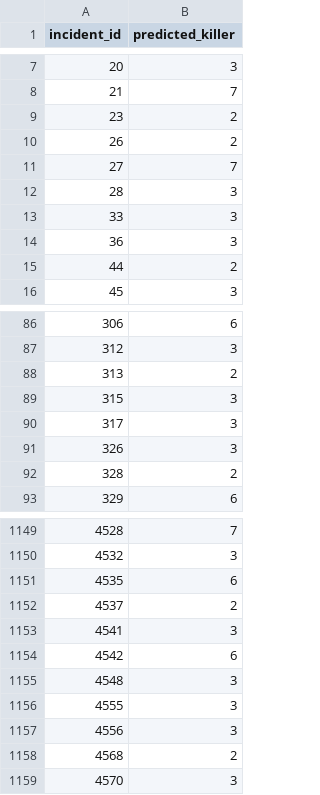
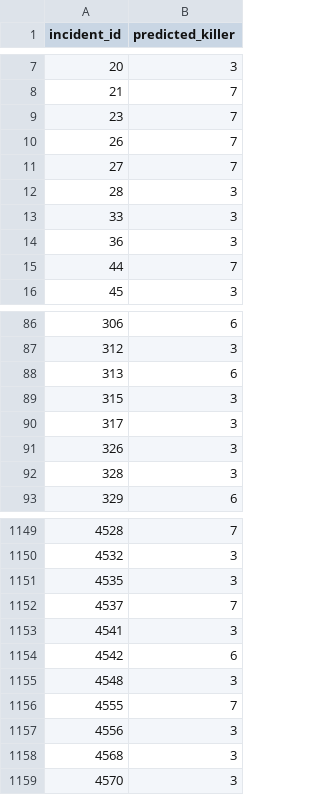
Before and after one commit to VAS-MAR/pattern_recognition, a CSV file: submission.csv, drawn as a sheet; only a part is shown, gaps mark what is left out; the diff covers the shown part only.

```diff
--- a/submission.csv
+++ b/submission.csv
@@ -8,4 +8,4 @@ incident_id,predicted_killer
 21,7
-23,2
-26,2
+23,7
+26,7
 27,7
@@ -14,3 +14,3 @@ incident_id,predicted_killer
 36,3
-44,2
+44,7
 45,3
@@ -87,3 +87,3 @@ incident_id,predicted_killer
 312,3
-313,2
+313,6
 315,3
@@ -91,3 +91,3 @@ incident_id,predicted_killer
 326,3
-328,2
+328,3
 329,6
@@ -1150,4 +1150,4 @@ incident_id,predicted_killer
 4532,3
-4535,6
-4537,2
+4535,3
+4537,7
 4541,3
@@ -1155,5 +1155,5 @@ incident_id,predicted_killer
 4548,3
-4555,3
+4555,7
 4556,3
-4568,2
+4568,3
 4570,3
```
Also changed, not shown: 79 edited cells elsewhere in this file, 3 other files.
